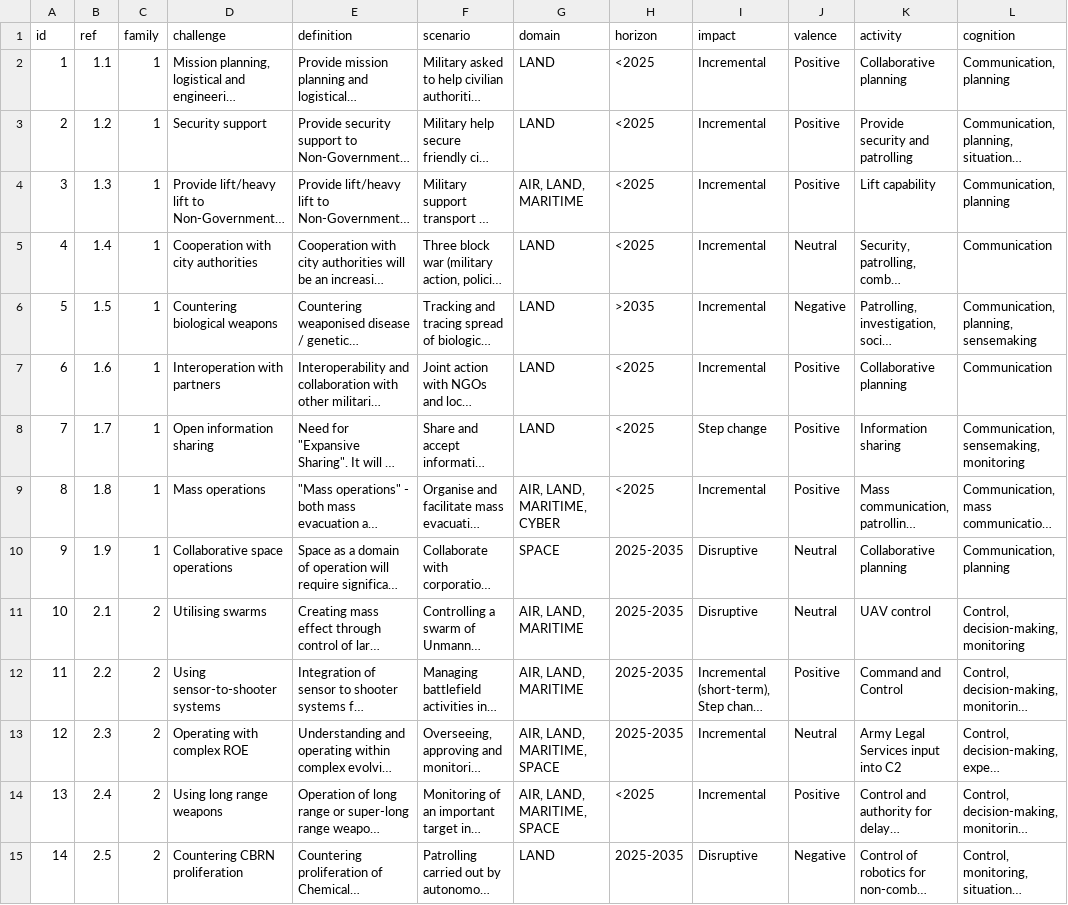
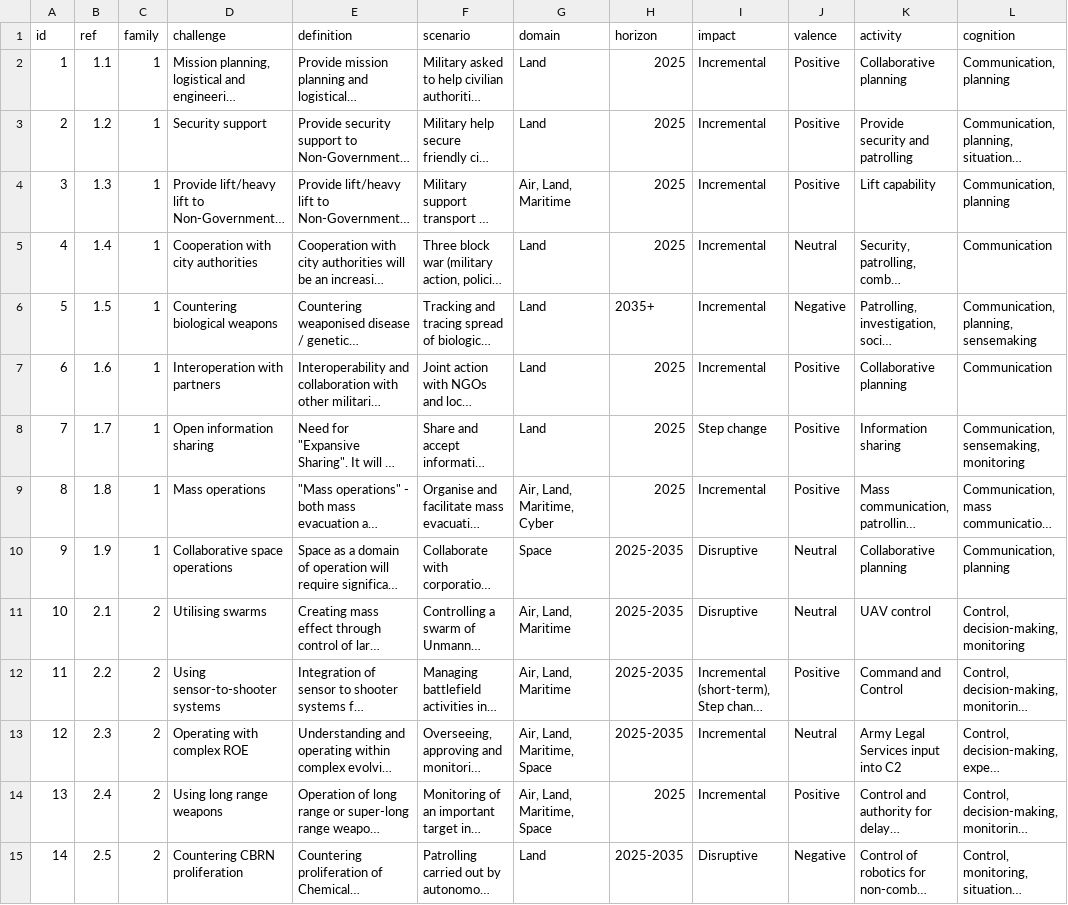
Before and after one commit to dstl/Human-Interface-Horizons, a CSV file: static/data/cognitiveChallenges.csv, drawn as a sheet; only a part is shown; long unchanged cells end in …; the diff covers the shown part only; the diff names each change by its address in the sheet, - before the commit and + after, or states it on an @@ line.

```diff
--- a/static/data/cognitiveChallenges.csv
+++ b/static/data/cognitiveChallenges.csv
-G2:G3 (domain): LAND
+G2:G3 (domain): Land
-H2:H5 (horizon): <2025
+H2:H5 (horizon): 2025
-G4 (domain): AIR, LAND, MARITIME
+G4 (domain): Air, Land, Maritime
-G5:G8 (domain): LAND
+G5:G8 (domain): Land
-H6 (horizon): >2035
+H6 (horizon): 2035+
-H7:H9 (horizon): <2025
+H7:H9 (horizon): 2025
-G9 (domain): AIR, LAND, MARITIME, CYBER
+G9 (domain): Air, Land, Maritime, Cyber
-G10 (domain): SPACE
+G10 (domain): Space
-G11:G12 (domain): AIR, LAND, MARITIME
+G11:G12 (domain): Air, Land, Maritime
-G13:G14 (domain): AIR, LAND, MARITIME, SPACE
+G13:G14 (domain): Air, Land, Maritime, Space
-H14 (horizon): <2025
+H14 (horizon): 2025
-G15 (domain): LAND
+G15 (domain): Land
```
Also changed, not shown: 71 edited cells elsewhere in this file, src/data/landingPage.csv, src/data/scenarioLib.csv, 18 other files.
